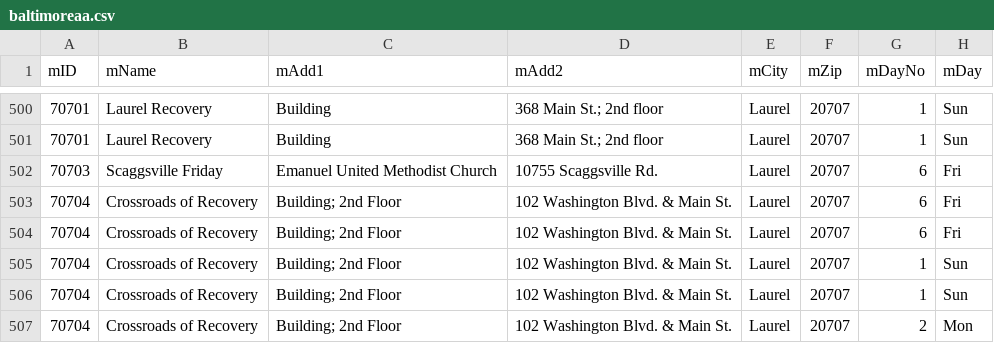
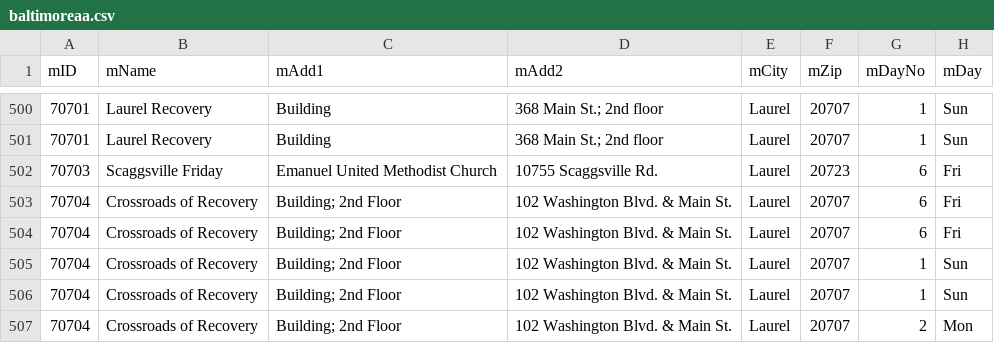
Before and after one commit to twelvestepdrupal/twelvestepintergroup, a CSV file: modules/custom/baltimoreaa/baltimoreaa.csv, drawn as a sheet; only a part is shown, gaps mark what is left out; the diff names each change by its address in the sheet, - before the commit and + after, or states it on an @@ line.

```diff
--- a/modules/custom/baltimoreaa/baltimoreaa.csv
+++ b/modules/custom/baltimoreaa/baltimoreaa.csv
-F502 (mZip): 20707
+F502 (mZip): 20723
```
Also changed, not shown: profiles/twelvestepintergroup/modules/custom/twelvestepmigrate/example-data/example.csv, 4 other files.
